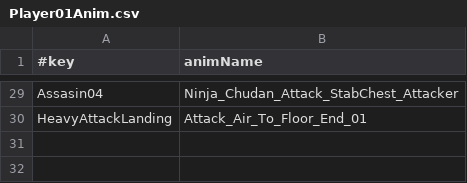
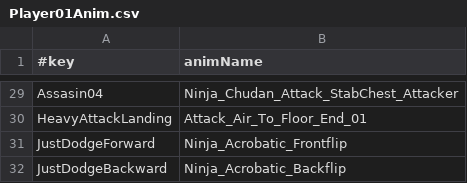
Before and after one commit to hir4rin/2026_winter, a CSV file: 2026_winter/data/Player_CSV/Player01Anim.csv, drawn as a sheet; only a part is shown, gaps mark what is left out.

```diff
--- a/2026_winter/data/Player_CSV/Player01Anim.csv
+++ b/2026_winter/data/Player_CSV/Player01Anim.csv
@@ -30 +30,3 @@ Assasin04,Ninja_Chudan_Attack_StabChest_Attacker
 HeavyAttackLanding,Attack_Air_To_Floor_End_01
+JustDodgeForward,Ninja_Acrobatic_Frontflip
+JustDodgeBackward,Ninja_Acrobatic_Backflip
```
Also changed, not shown: 13 other files.
